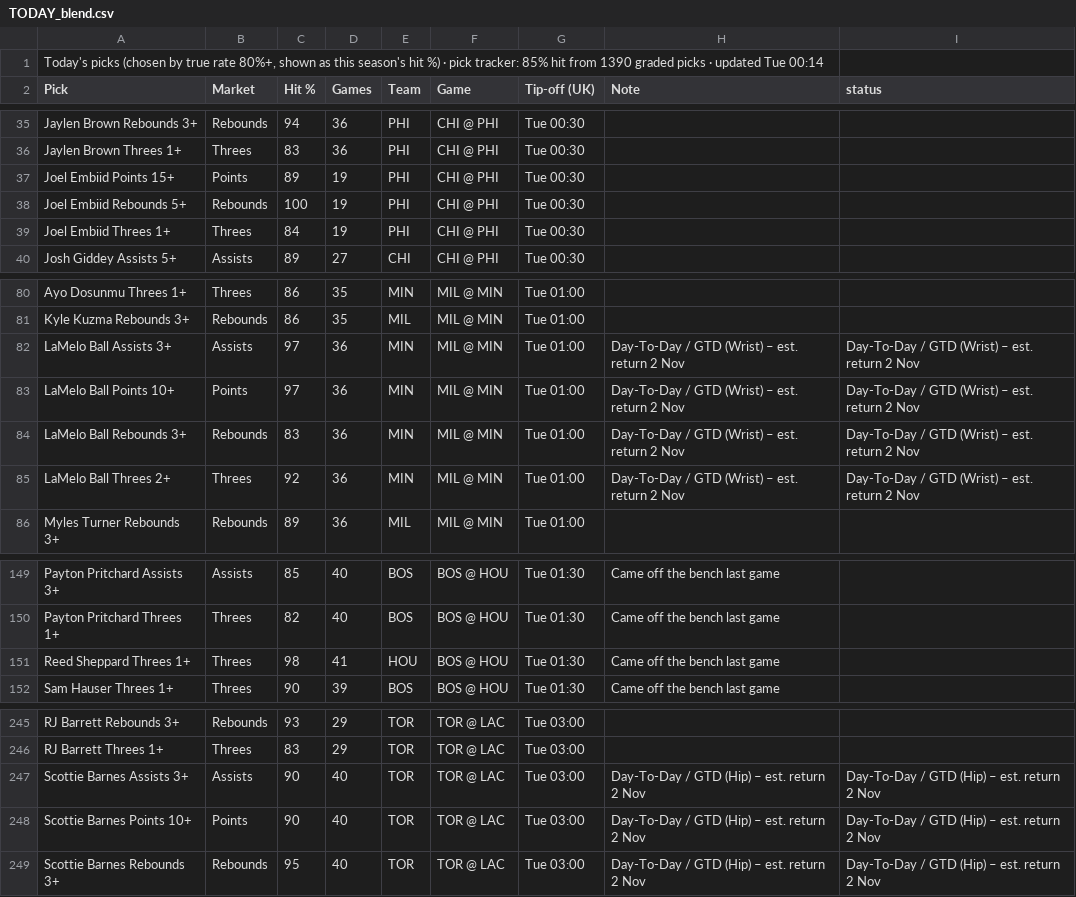
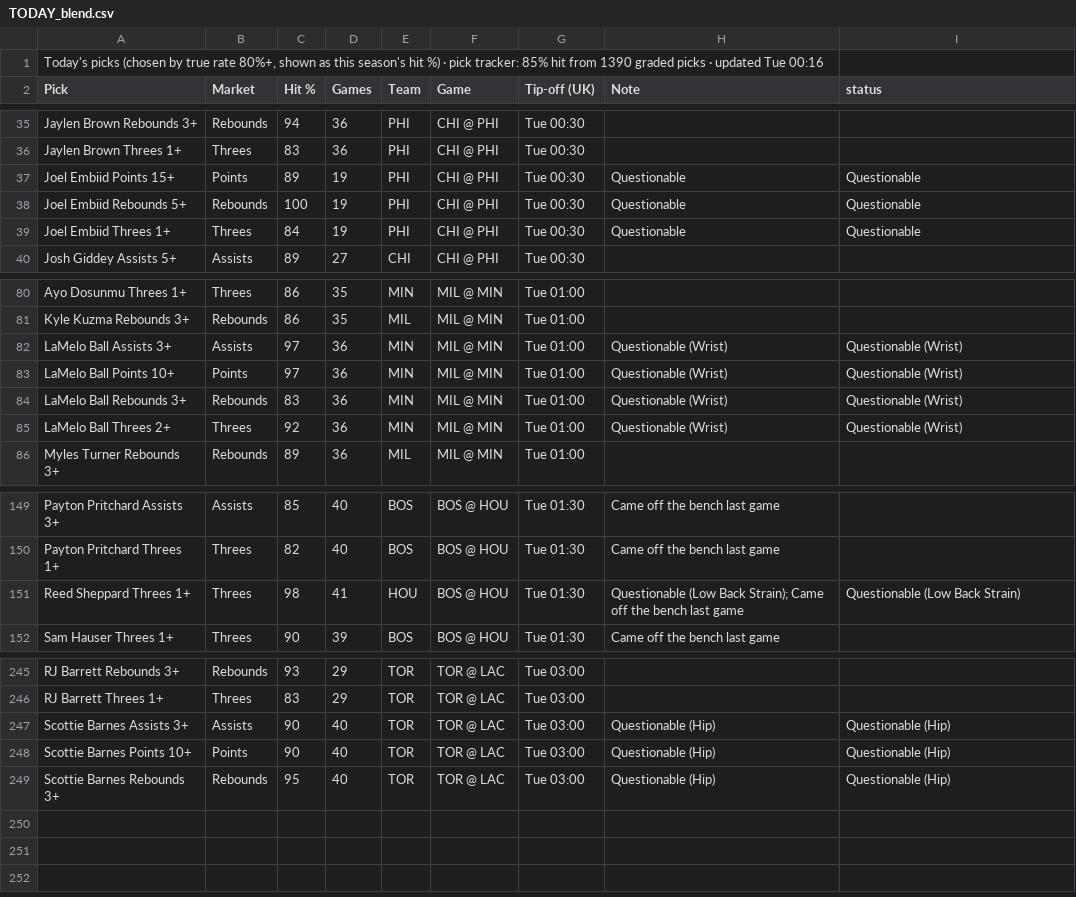
Before and after one commit to 7wilite7/Nba-Stats, a CSV file: out/TODAY_blend.csv, drawn as a sheet; only a part is shown, gaps mark what is left out.

```diff
--- a/out/TODAY_blend.csv
+++ b/out/TODAY_blend.csv
@@ -1,2 +1,2 @@
-"Today's picks (chosen by true rate 80%+, shown as this season's hit %) · pick tracker: 85% hit from 1390 graded picks · updated Tue 00:14"
+"Today's picks (chosen by true rate 80%+, shown as this season's hit %) · pick tracker: 85% hit from 1390 graded picks · updated Tue 00:16"
 Pick,Market,Hit %,Games,Team,Game,Tip-off (UK),Note,status
@@ -36,5 +36,5 @@ Jaylen Brown Rebounds 3+,Rebounds,94,36,PHI,CHI @ PHI,Tue 00:30,,
 Jaylen Brown Threes 1+,Threes,83,36,PHI,CHI @ PHI,Tue 00:30,,
-Joel Embiid Points 15+,Points,89,19,PHI,CHI @ PHI,Tue 00:30,,
-Joel Embiid Rebounds 5+,Rebounds,100,19,PHI,CHI @ PHI,Tue 00:30,,
-Joel Embiid Threes 1+,Threes,84,19,PHI,CHI @ PHI,Tue 00:30,,
+Joel Embiid Points 15+,Points,89,19,PHI,CHI @ PHI,Tue 00:30,Questionable,Questionable
+Joel Embiid Rebounds 5+,Rebounds,100,19,PHI,CHI @ PHI,Tue 00:30,Questionable,Questionable
+Joel Embiid Threes 1+,Threes,84,19,PHI,CHI @ PHI,Tue 00:30,Questionable,Questionable
 Josh Giddey Assists 5+,Assists,89,27,CHI,CHI @ PHI,Tue 00:30,,
@@ -81,6 +81,6 @@ Ayo Dosunmu Threes 1+,Threes,86,35,MIN,MIL @ MIN,Tue 01:00,,
 Kyle Kuzma Rebounds 3+,Rebounds,86,35,MIL,MIL @ MIN,Tue 01:00,,
-LaMelo Ball Assists 3+,Assists,97,36,MIN,MIL @ MIN,Tue 01:00,Day-To-Day / GTD (Wrist) – est. return 2 Nov,Day-To-Day / GTD (Wrist) – est. return 2 Nov
-LaMelo Ball Points 10+,Points,97,36,MIN,MIL @ MIN,Tue 01:00,Day-To-Day / GTD (Wrist) – est. return 2 Nov,Day-To-Day / GTD (Wrist) – est. return 2 Nov
-LaMelo Ball Rebounds 3+,Rebounds,83,36,MIN,MIL @ MIN,Tue 01:00,Day-To-Day / GTD (Wrist) – est. return 2 Nov,Day-To-Day / GTD (Wrist) – est. return 2 Nov
-LaMelo Ball Threes 2+,Threes,92,36,MIN,MIL @ MIN,Tue 01:00,Day-To-Day / GTD (Wrist) – est. return 2 Nov,Day-To-Day / GTD (Wrist) – est. return 2 Nov
+LaMelo Ball Assists 3+,Assists,97,36,MIN,MIL @ MIN,Tue 01:00,Questionable (Wrist),Questionable (Wrist)
+LaMelo Ball Points 10+,Points,97,36,MIN,MIL @ MIN,Tue 01:00,Questionable (Wrist),Questionable (Wrist)
+LaMelo Ball Rebounds 3+,Rebounds,83,36,MIN,MIL @ MIN,Tue 01:00,Questionable (Wrist),Questionable (Wrist)
+LaMelo Ball Threes 2+,Threes,92,36,MIN,MIL @ MIN,Tue 01:00,Questionable (Wrist),Questionable (Wrist)
 Myles Turner Rebounds 3+,Rebounds,89,36,MIL,MIL @ MIN,Tue 01:00,,
@@ -150,3 +150,3 @@ Payton Pritchard Assists 3+,Assists,85,40,BOS,BOS @ HOU,Tue 01:30,Came off the b
 Payton Pritchard Threes 1+,Threes,82,40,BOS,BOS @ HOU,Tue 01:30,Came off the bench last game,
-Reed Sheppard Threes 1+,Threes,98,41,HOU,BOS @ HOU,Tue 01:30,Came off the bench last game,
+Reed Sheppard Threes 1+,Threes,98,41,HOU,BOS @ HOU,Tue 01:30,Questionable (Low Back Strain); Came off the bench last game,Questionable (Low Back Strain)
 Sam Hauser Threes 1+,Threes,90,39,BOS,BOS @ HOU,Tue 01:30,Came off the bench last game,
@@ -246,4 +246,4 @@ RJ Barrett Rebounds 3+,Rebounds,93,29,TOR,TOR @ LAC,Tue 03:00,,
 RJ Barrett Threes 1+,Threes,83,29,TOR,TOR @ LAC,Tue 03:00,,
-Scottie Barnes Assists 3+,Assists,90,40,TOR,TOR @ LAC,Tue 03:00,Day-To-Day / GTD (Hip) – est. return 2 Nov,Day-To-Day / GTD (Hip) – est. return 2 Nov
-Scottie Barnes Points 10+,Points,90,40,TOR,TOR @ LAC,Tue 03:00,Day-To-Day / GTD (Hip) – est. return 2 Nov,Day-To-Day / GTD (Hip) – est. return 2 Nov
-Scottie Barnes Rebounds 3+,Rebounds,95,40,TOR,TOR @ LAC,Tue 03:00,Day-To-Day / GTD (Hip) – est. return 2 Nov,Day-To-Day / GTD (Hip) – est. return 2 Nov
+Scottie Barnes Assists 3+,Assists,90,40,TOR,TOR @ LAC,Tue 03:00,Questionable (Hip),Questionable (Hip)
+Scottie Barnes Points 10+,Points,90,40,TOR,TOR @ LAC,Tue 03:00,Questionable (Hip),Questionable (Hip)
+Scottie Barnes Rebounds 3+,Rebounds,95,40,TOR,TOR @ LAC,Tue 03:00,Questionable (Hip),Questionable (Hip)
```
Also changed, not shown: out/GAMES_2627.csv, out/GAMES_blend.csv, 8 other files.
